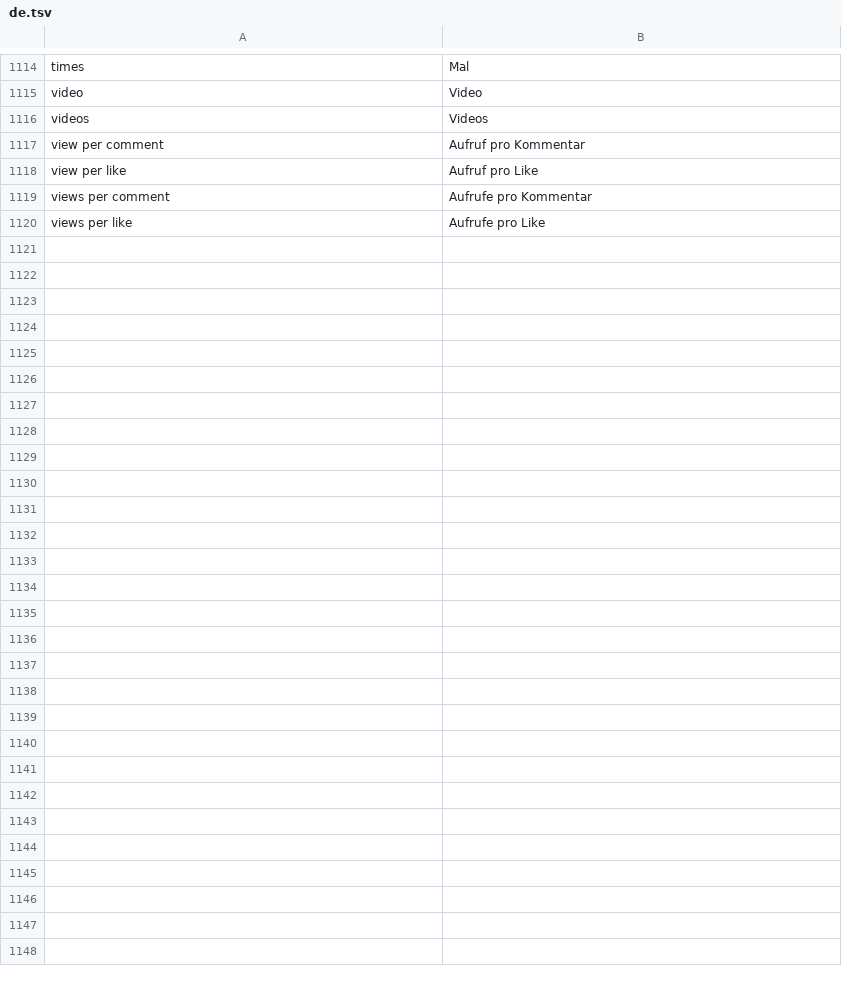
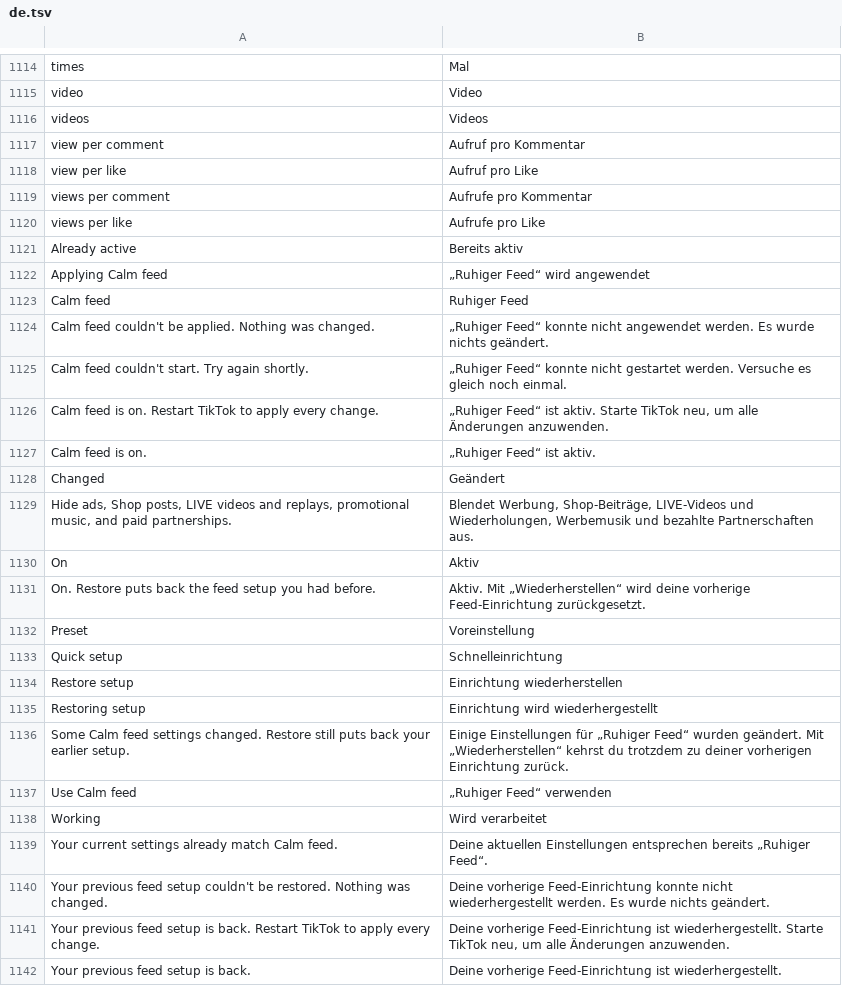
Before and after one commit to Dojz/hushfeed, a TSV file: extensions/tiktok/src/main/l10n/de.tsv, drawn as a sheet; only a part is shown, gaps mark what is left out.

```diff
--- a/extensions/tiktok/src/main/l10n/de.tsv
+++ b/extensions/tiktok/src/main/l10n/de.tsv
@@ -1120 +1120,23 @@ views per comment	Aufrufe pro Kommentar
 views per like	Aufrufe pro Like
+Already active	Bereits aktiv
+Applying Calm feed	„Ruhiger Feed“ wird angewendet
+Calm feed	Ruhiger Feed
+Calm feed couldn't be applied. Nothing was changed.	„Ruhiger Feed“ konnte nicht angewendet werden. Es wurde nichts geändert.
+Calm feed couldn't start. Try again shortly.	„Ruhiger Feed“ konnte nicht gestartet werden. Versuche es gleich noch einmal.
+Calm feed is on. Restart TikTok to apply every change.	„Ruhiger Feed“ ist aktiv. Starte TikTok neu, um alle Änderungen anzuwenden.
+Calm feed is on.	„Ruhiger Feed“ ist aktiv.
+Changed	Geändert
+Hide ads, Shop posts, LIVE videos and replays, promotional music, and paid partnerships.	Blendet Werbung, Shop-Beiträge, LIVE-Videos und Wiederholungen, Werbemusik und bezahlte Partnerschaften aus.
+On	Aktiv
+On. Restore puts back the feed setup you had before.	Aktiv. Mit „Wiederherstellen“ wird deine vorherige Feed-Einrichtung zurückgesetzt.
+Preset	Voreinstellung
+Quick setup	Schnelleinrichtung
+Restore setup	Einrichtung wiederherstellen
+Restoring setup	Einrichtung wird wiederhergestellt
+Some Calm feed settings changed. Restore still puts back your earlier setup.	Einige Einstellungen für „Ruhiger Feed“ wurden geändert. Mit „Wiederherstellen“ kehrst du trotzdem zu deiner vorherigen Einrichtung zurück.
+Use Calm feed	„Ruhiger Feed“ verwenden
+Working	Wird verarbeitet
+Your current settings already match Calm feed.	Deine aktuellen Einstellungen entsprechen bereits „Ruhiger Feed“.
+Your previous feed setup couldn't be restored. Nothing was changed.	Deine vorherige Feed-Einrichtung konnte nicht wiederhergestellt werden. Es wurde nichts geändert.
+Your previous feed setup is back. Restart TikTok to apply every change.	Deine vorherige Feed-Einrichtung ist wiederhergestellt. Starte TikTok neu, um alle Änderungen anzuwenden.
+Your previous feed setup is back.	Deine vorherige Feed-Einrichtung ist wiederhergestellt.
```
Also changed, not shown: extensions/tiktok/src/main/l10n/en.csv, extensions/tiktok/src/main/l10n/es.tsv, 15 other files.
